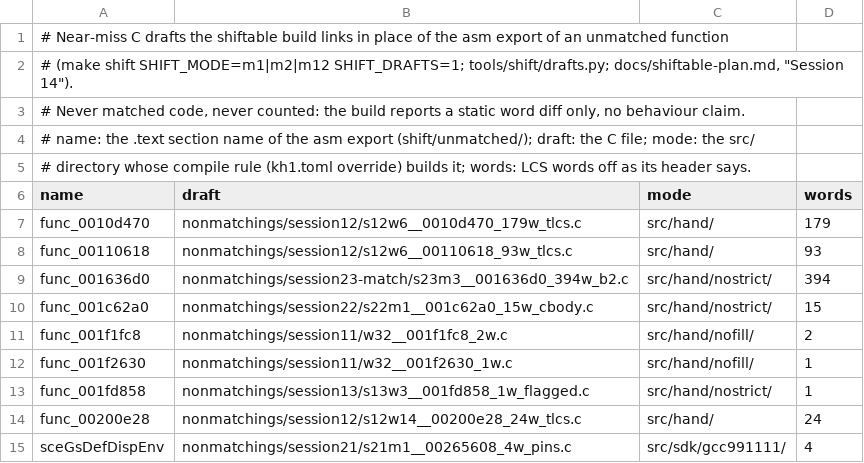
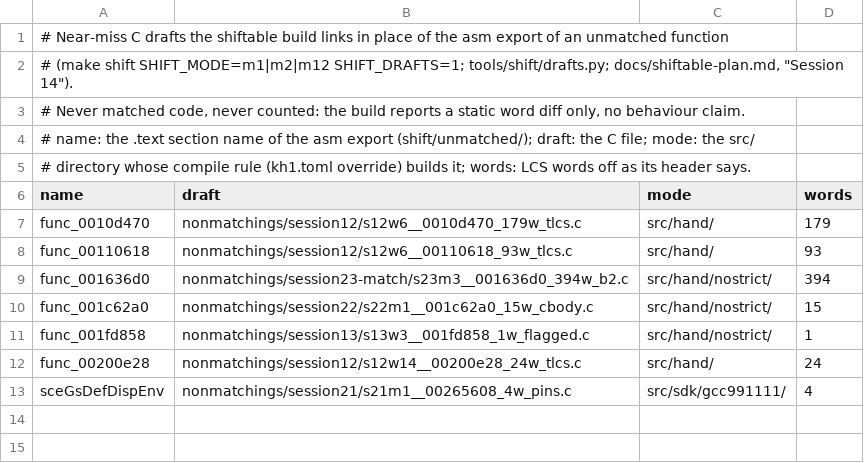
Before and after one commit to ShayVD/kh1-decomp, a TSV file: shift/drafts.tsv, drawn as a sheet; the diff names each change by its address in the sheet, - before the commit and + after, or states it on an @@ line.

```diff
--- a/shift/drafts.tsv
+++ b/shift/drafts.tsv
-row 11: func_001f1fc8 | nonmatchings/session11/w32__001f1fc8_2w.c | src/hand/nofill/ | 2
-row 12: func_001f2630 | nonmatchings/session11/w32__001f2630_1w.c | src/hand/nofill/ | 1
```
Also changed, not shown: 6 other files.
